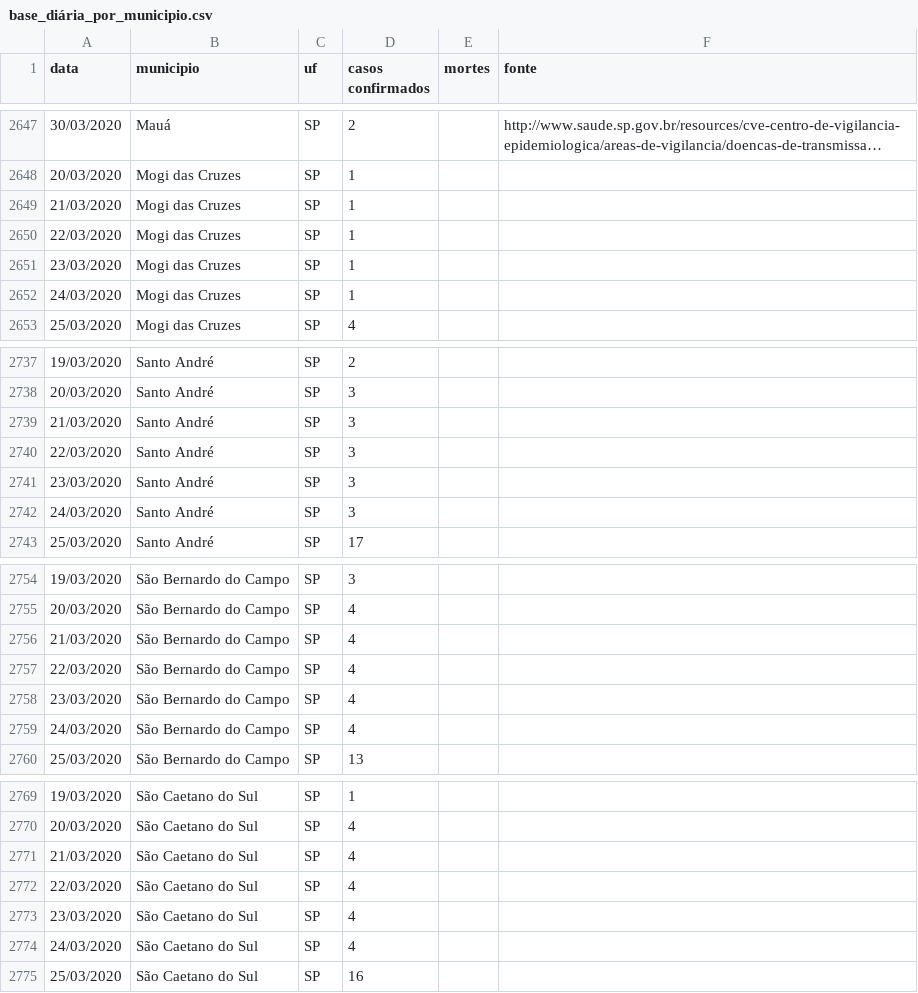
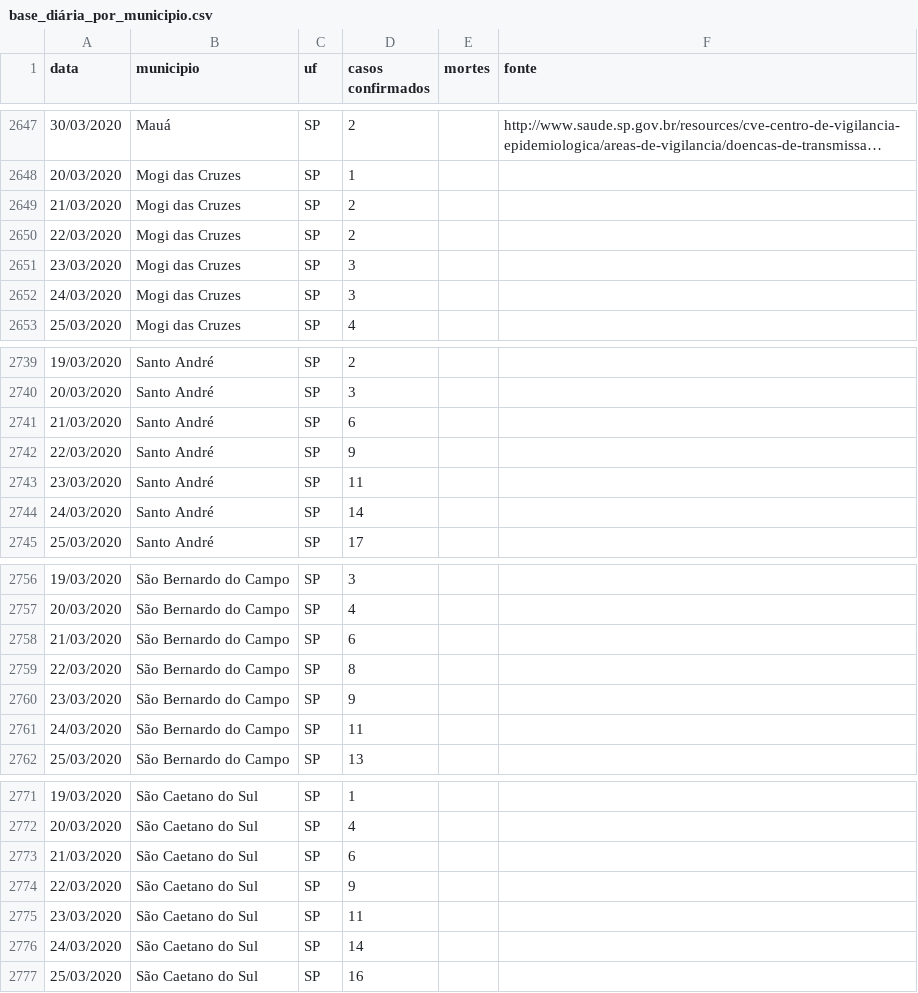
Before and after one commit to pedroseiler/coronavirus, a CSV file: data/coronavirus_magalu/base_diária_por_municipio.csv, drawn as a sheet; only a part is shown, gaps mark what is left out; long unchanged cells end in …; the diff covers the shown part only.

```diff
--- a/data/coronavirus_magalu/base_diária_por_municipio.csv
+++ b/data/coronavirus_magalu/base_diária_por_municipio.csv
@@ -2648,6 +2648,6 @@ data,municipio,uf,casos confirmados,mortes,fonte
 20/03/2020,Mogi das Cruzes,SP,1,,
-21/03/2020,Mogi das Cruzes,SP,1,,
-22/03/2020,Mogi das Cruzes,SP,1,,
-23/03/2020,Mogi das Cruzes,SP,1,,
-24/03/2020,Mogi das Cruzes,SP,1,,
+21/03/2020,Mogi das Cruzes,SP,2,,
+22/03/2020,Mogi das Cruzes,SP,2,,
+23/03/2020,Mogi das Cruzes,SP,3,,
+24/03/2020,Mogi das Cruzes,SP,3,,
 25/03/2020,Mogi das Cruzes,SP,4,,
@@ -2738,6 +2740,6 @@ data,municipio,uf,casos confirmados,mortes,fonte
 20/03/2020,Santo André,SP,3,,
-21/03/2020,Santo André,SP,3,,
-22/03/2020,Santo André,SP,3,,
-23/03/2020,Santo André,SP,3,,
-24/03/2020,Santo André,SP,3,,
+21/03/2020,Santo André,SP,6,,
+22/03/2020,Santo André,SP,9,,
+23/03/2020,Santo André,SP,11,,
+24/03/2020,Santo André,SP,14,,
 25/03/2020,Santo André,SP,17,,
@@ -2755,6 +2757,6 @@ data,municipio,uf,casos confirmados,mortes,fonte
 20/03/2020,São Bernardo do Campo,SP,4,,
-21/03/2020,São Bernardo do Campo,SP,4,,
-22/03/2020,São Bernardo do Campo,SP,4,,
-23/03/2020,São Bernardo do Campo,SP,4,,
-24/03/2020,São Bernardo do Campo,SP,4,,
+21/03/2020,São Bernardo do Campo,SP,6,,
+22/03/2020,São Bernardo do Campo,SP,8,,
+23/03/2020,São Bernardo do Campo,SP,9,,
+24/03/2020,São Bernardo do Campo,SP,11,,
 25/03/2020,São Bernardo do Campo,SP,13,,
@@ -2770,6 +2772,6 @@ data,municipio,uf,casos confirmados,mortes,fonte
 20/03/2020,São Caetano do Sul,SP,4,,
-21/03/2020,São Caetano do Sul,SP,4,,
-22/03/2020,São Caetano do Sul,SP,4,,
-23/03/2020,São Caetano do Sul,SP,4,,
-24/03/2020,São Caetano do Sul,SP,4,,
+21/03/2020,São Caetano do Sul,SP,6,,
+22/03/2020,São Caetano do Sul,SP,9,,
+23/03/2020,São Caetano do Sul,SP,11,,
+24/03/2020,São Caetano do Sul,SP,14,,
 25/03/2020,São Caetano do Sul,SP,16,,
```
Also changed, not shown: 3 added rows, 1 removed row and 19 edited cells elsewhere in this file, refined_data/base_diaria_por_municipio.csv.
